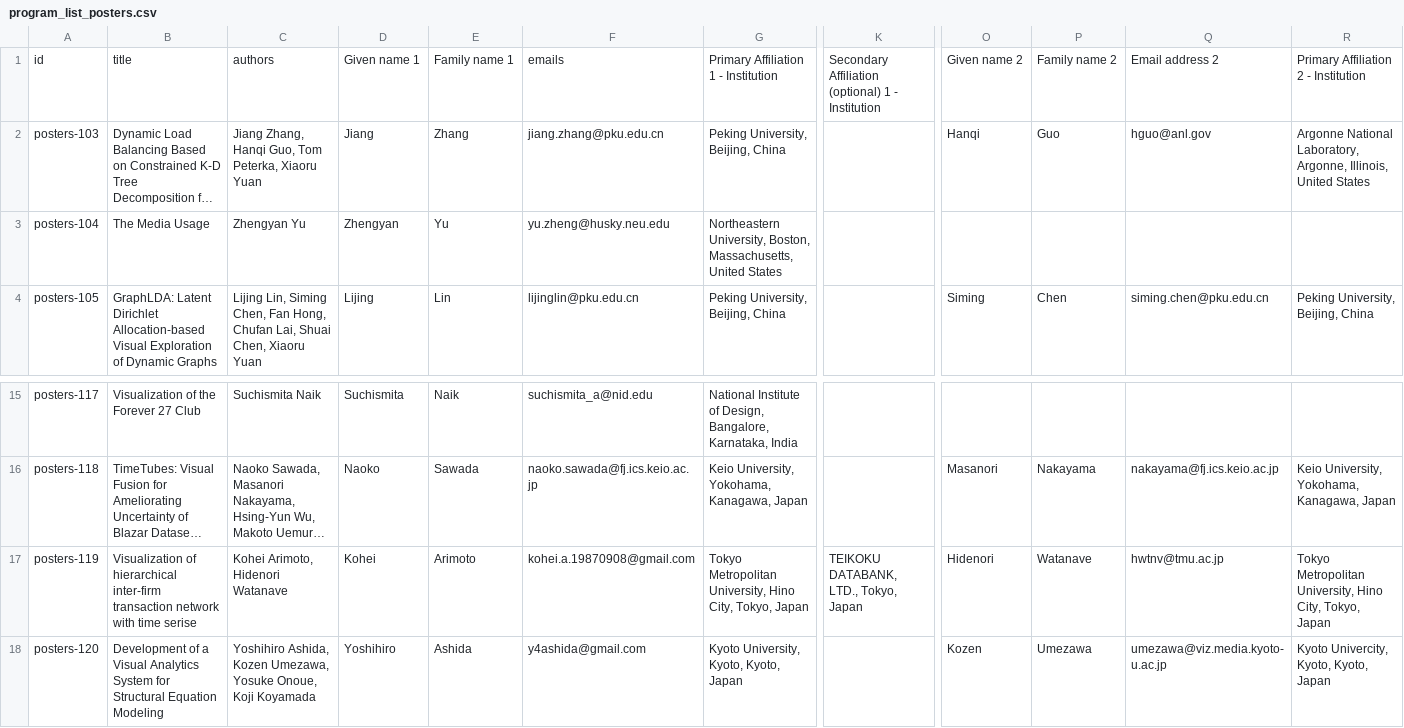
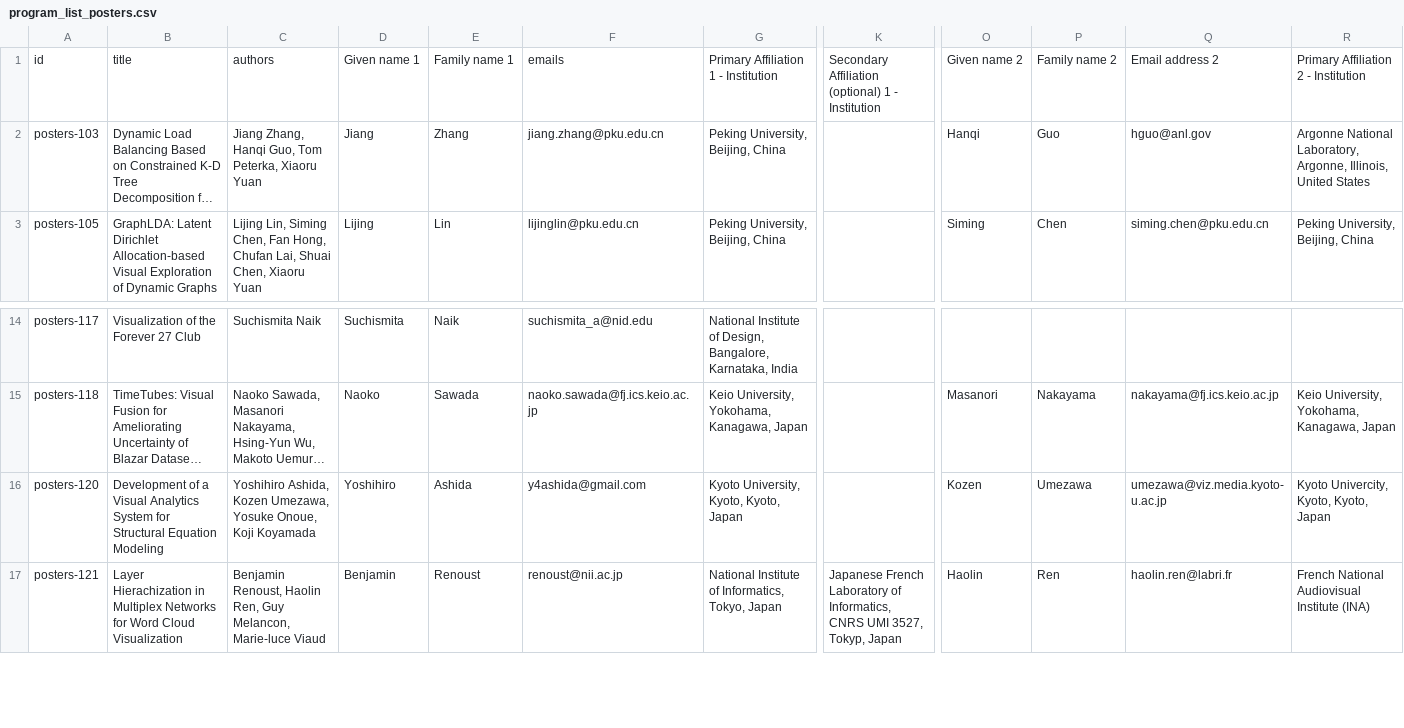
Before and after one commit to muclipse/pvis2017, a CSV file: app/data/program_list_posters.csv, drawn as a sheet; only a part is shown, gaps mark what is left out; the shorter side is filled out with more unchanged rows; long unchanged cells end in …; rows hold the shown columns only; the diff names each change by its address in the sheet, - before the commit and + after, or states it on an @@ line.

Commit message:
removed rejected posters\nrevised last day program schedule table.

```diff
--- a/app/data/program_list_posters.csv
+++ b/app/data/program_list_posters.csv
-row 3: posters-104 | The Media Usage | Zhengyan Yu | Zhengyan | Yu | yu.zheng@husky.neu.edu | Northeastern University, Boston, Massachusetts, United States
-row 17: posters-119 | Visualization of hierarchical inter-firm transaction network with time serise | Kohei Arimoto, Hidenori Watanave | Kohei | Arimoto | kohei.a.19870908@gmail.com | Tokyo Metropolitan University, Hino City, Tokyo, Japan | TEIKOKU DATABANK, LTD., Tokyo, Japan | Hidenori | Watanave | hwtnv@tmu.ac.jp | Tokyo Metropolitan University, Hino City, Tokyo, Japan
```
Also changed, not shown: 1 other file.
